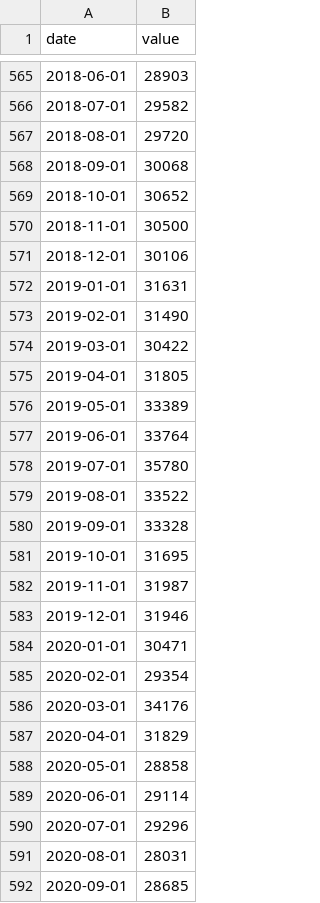
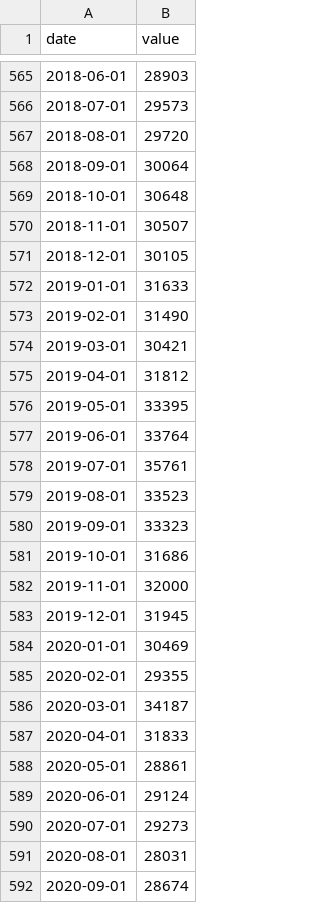
Before and after one commit to Allisterh/nowcasting-Australia, a CSV file: nowcasting_v2/data_raw/export.csv, drawn as a sheet; only a part is shown, gaps mark what is left out; the diff covers the shown part only.

```diff
--- a/nowcasting_v2/data_raw/export.csv
+++ b/nowcasting_v2/data_raw/export.csv
@@ -565,28 +565,28 @@ date,value
 2018-06-01,28903
-2018-07-01,29582
+2018-07-01,29573
 2018-08-01,29720
-2018-09-01,30068
-2018-10-01,30652
-2018-11-01,30500
-2018-12-01,30106
-2019-01-01,31631
+2018-09-01,30064
+2018-10-01,30648
+2018-11-01,30507
+2018-12-01,30105
+2019-01-01,31633
 2019-02-01,31490
-2019-03-01,30422
-2019-04-01,31805
-2019-05-01,33389
+2019-03-01,30421
+2019-04-01,31812
+2019-05-01,33395
 2019-06-01,33764
-2019-07-01,35780
-2019-08-01,33522
-2019-09-01,33328
-2019-10-01,31695
-2019-11-01,31987
-2019-12-01,31946
-2020-01-01,30471
-2020-02-01,29354
-2020-03-01,34176
-2020-04-01,31829
-2020-05-01,28858
-2020-06-01,29114
-2020-07-01,29296
+2019-07-01,35761
+2019-08-01,33523
+2019-09-01,33323
+2019-10-01,31686
+2019-11-01,32000
+2019-12-01,31945
+2020-01-01,30469
+2020-02-01,29355
+2020-03-01,34187
+2020-04-01,31833
+2020-05-01,28861
+2020-06-01,29124
+2020-07-01,29273
 2020-08-01,28031
-2020-09-01,28685
+2020-09-01,28674
```
Also changed, not shown: 1 added row and 93 edited cells elsewhere in this file, nowcasting_v2/data_raw/fcmygbag10.csv, nowcasting_v2/data_raw/fcmygbag3.csv, 12 other files.
